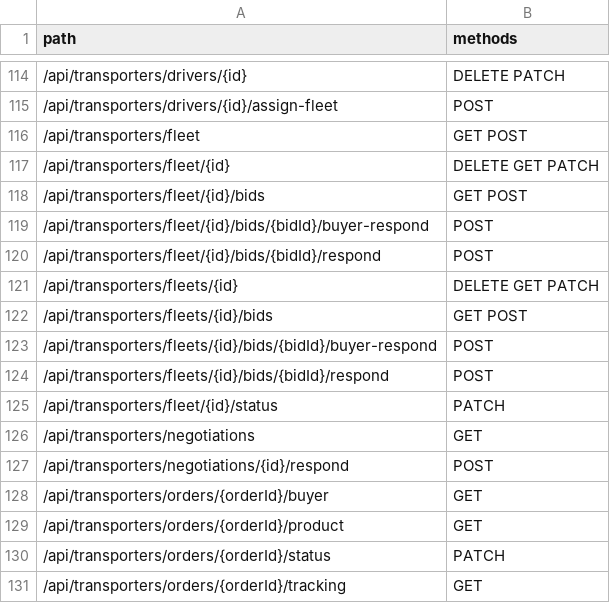
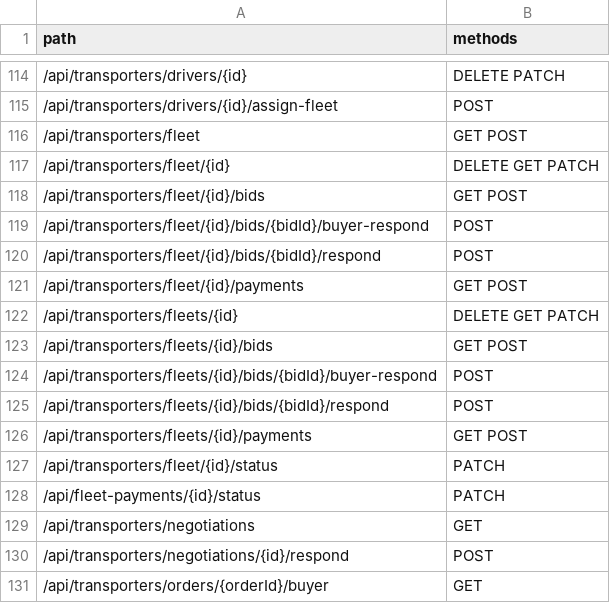
Before and after one commit to TractiveEngine/tractive_be, a CSV file: docs/api-endpoints.csv, drawn as a sheet; only a part is shown, gaps mark what is left out; the shorter side is filled out with more unchanged rows.

```diff
--- a/docs/api-endpoints.csv
+++ b/docs/api-endpoints.csv
@@ -120,2 +120,3 @@ path,methods
 /api/transporters/fleet/{id}/bids/{bidId}/respond,"POST"
+/api/transporters/fleet/{id}/payments,"GET POST"
 /api/transporters/fleets/{id},"DELETE GET PATCH"
@@ -124,3 +125,5 @@ path,methods
 /api/transporters/fleets/{id}/bids/{bidId}/respond,"POST"
+/api/transporters/fleets/{id}/payments,"GET POST"
 /api/transporters/fleet/{id}/status,"PATCH"
+/api/fleet-payments/{id}/status,"PATCH"
 /api/transporters/negotiations,"GET"
```
Also changed, not shown: 21 other files.
